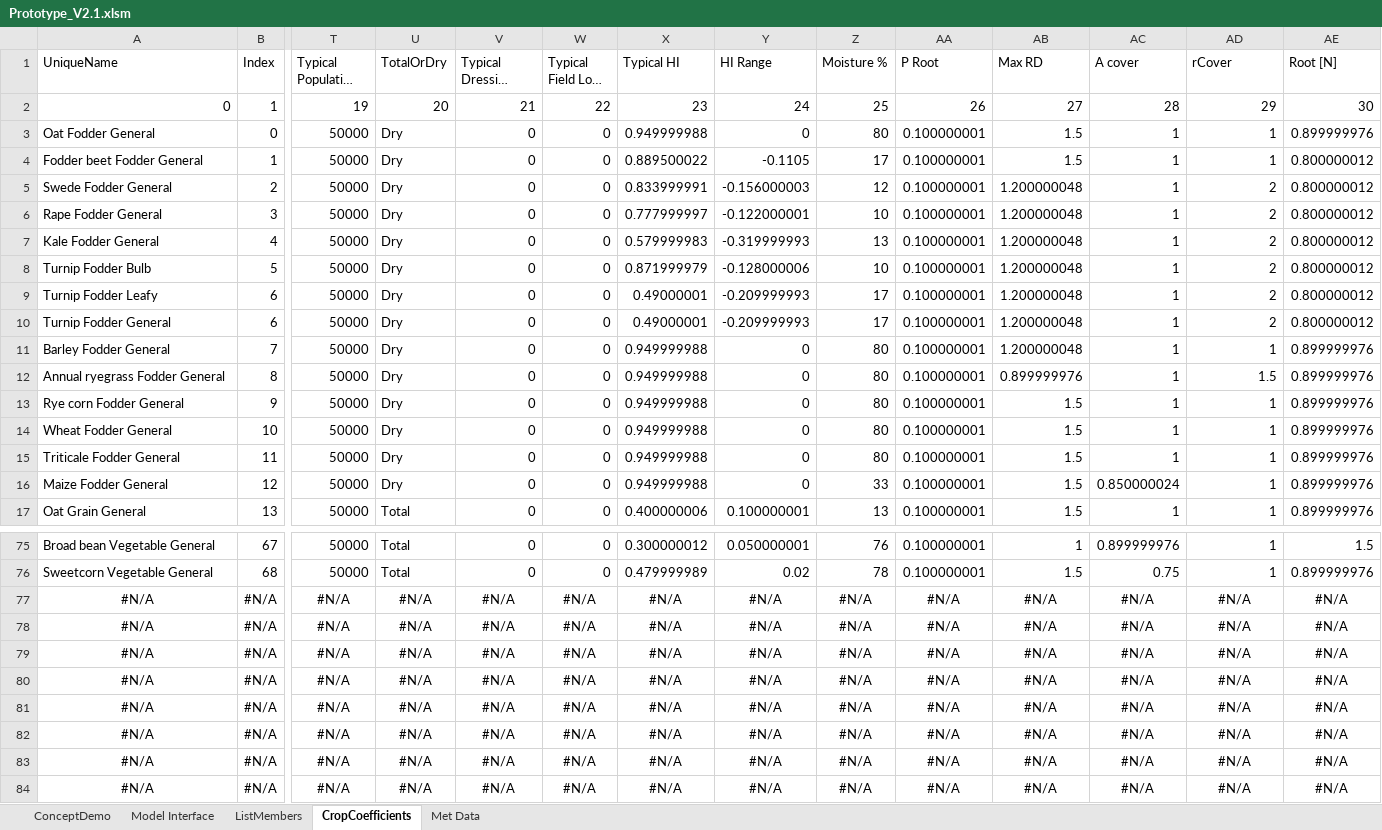
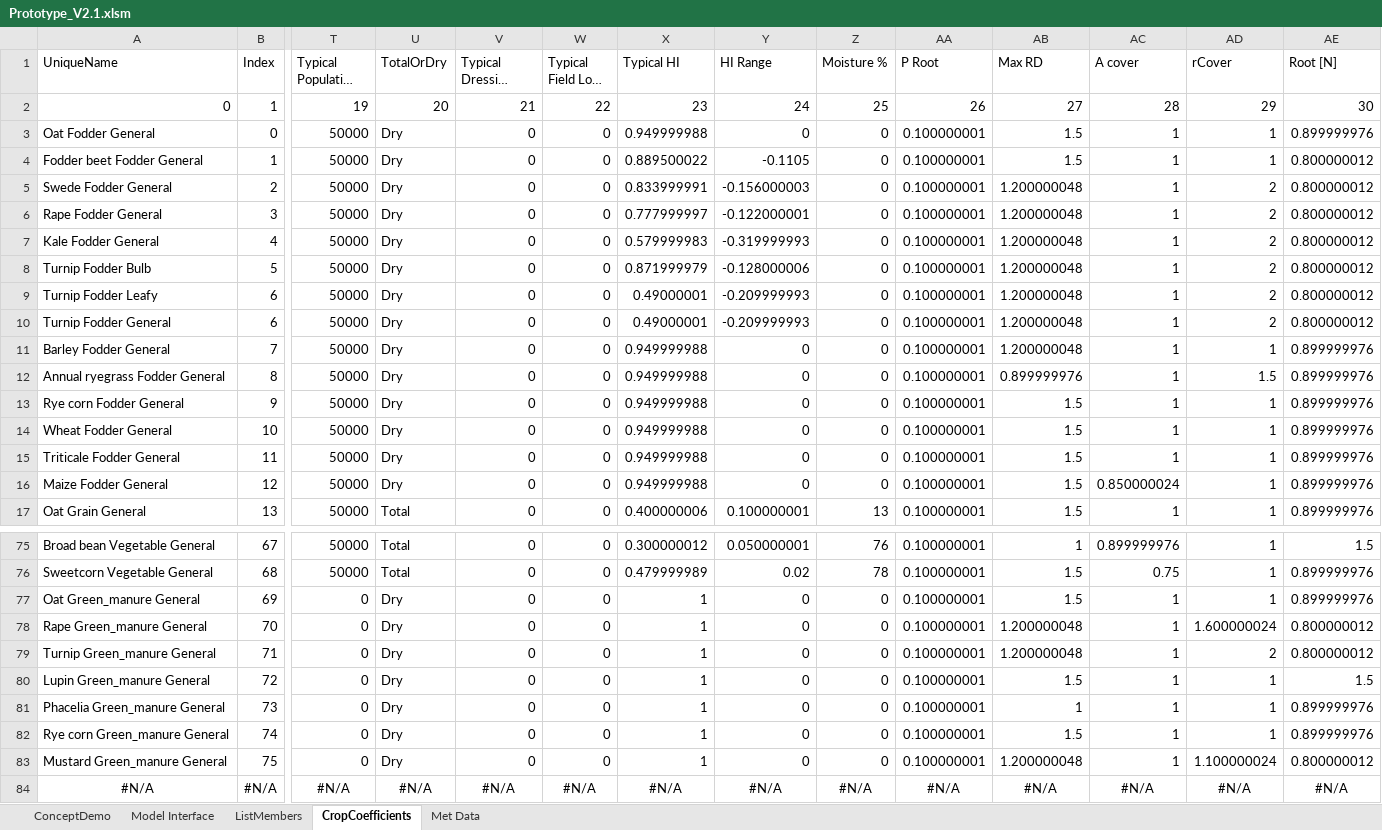
Before and after one commit to Stepania/svs-graph, an Excel workbook: modelCsharp/Prototype_V2.1.xlsm, sheet CropCoefficients, drawn as a sheet; only a part is shown, gaps mark what is left out; long unchanged cells end in …; values as stored, in another font and other column widths than the file's, no borders; removed rows and columns are numbered as before the commit, all else as after; rows hold the shown columns only; the diff names each change by its address in the sheet, - before the commit and + after, or states it on an @@ line.

```diff
--- a/modelCsharp/Prototype_V2.1.xlsm (sheet CropCoefficients)
+++ b/modelCsharp/Prototype_V2.1.xlsm (sheet CropCoefficients)
-Z3 (Moisture %): 80
+Z3 (Moisture %): 0
-Z4 (Moisture %): 17
+Z4 (Moisture %): 0
-Z5 (Moisture %): 12
+Z5 (Moisture %): 0
-Z6 (Moisture %): 10
+Z6 (Moisture %): 0
-Z7 (Moisture %): 13
+Z7 (Moisture %): 0
-Z8 (Moisture %): 10
+Z8 (Moisture %): 0
-Z9:Z10 (Moisture %): 17
+Z9:Z10 (Moisture %): 0
-Z11:Z15 (Moisture %): 80
+Z11:Z15 (Moisture %): 0
-Z16 (Moisture %): 33
+Z16 (Moisture %): 0
-row 77: #N/A | #N/A | #N/A | #N/A | #N/A | #N/A | #N/A | #N/A | #N/A | #N/A | #N/A | #N/A | #N/A | #N/A
-row 78: #N/A | #N/A | #N/A | #N/A | #N/A | #N/A | #N/A | #N/A | #N/A | #N/A | #N/A | #N/A | #N/A | #N/A
-row 79: #N/A | #N/A | #N/A | #N/A | #N/A | #N/A | #N/A | #N/A | #N/A | #N/A | #N/A | #N/A | #N/A | #N/A
-row 80: #N/A | #N/A | #N/A | #N/A | #N/A | #N/A | #N/A | #N/A | #N/A | #N/A | #N/A | #N/A | #N/A | #N/A
-row 81: #N/A | #N/A | #N/A | #N/A | #N/A | #N/A | #N/A | #N/A | #N/A | #N/A | #N/A | #N/A | #N/A | #N/A
-row 82: #N/A | #N/A | #N/A | #N/A | #N/A | #N/A | #N/A | #N/A | #N/A | #N/A | #N/A | #N/A | #N/A | #N/A
-row 83: #N/A | #N/A | #N/A | #N/A | #N/A | #N/A | #N/A | #N/A | #N/A | #N/A | #N/A | #N/A | #N/A | #N/A
+row 77: Oat Green_manure General | 69 | 0 | Dry | 0 | 0 | 1 | 0 | 0 | 0.100000001 | 1.5 | 1 | 1 | 0.899999976
+row 78: Rape Green_manure General | 70 | 0 | Dry | 0 | 0 | 1 | 0 | 0 | 0.100000001 | 1.200000048 | 1 | 1.600000024 | 0.800000012
+row 79: Turnip Green_manure General | 71 | 0 | Dry | 0 | 0 | 1 | 0 | 0 | 0.100000001 | 1.200000048 | 1 | 2 | 0.800000012
+row 80: Lupin Green_manure General | 72 | 0 | Dry | 0 | 0 | 1 | 0 | 0 | 0.100000001 | 1.5 | 1 | 1 | 1.5
+row 81: Phacelia Green_manure General | 73 | 0 | Dry | 0 | 0 | 1 | 0 | 0 | 0.100000001 | 1 | 1 | 1 | 0.899999976
+row 82: Rye corn Green_manure General | 74 | 0 | Dry | 0 | 0 | 1 | 0 | 0 | 0.100000001 | 1.5 | 1 | 1 | 0.899999976
+row 83: Mustard Green_manure General | 75 | 0 | Dry | 0 | 0 | 1 | 0 | 0 | 0.100000001 | 1.200000048 | 1 | 1.100000024 | 0.800000012
```
Also changed, not shown: sheet Model Interface, sheet ConceptDemo, hidden cells, charts or pictures, 2 other files.
